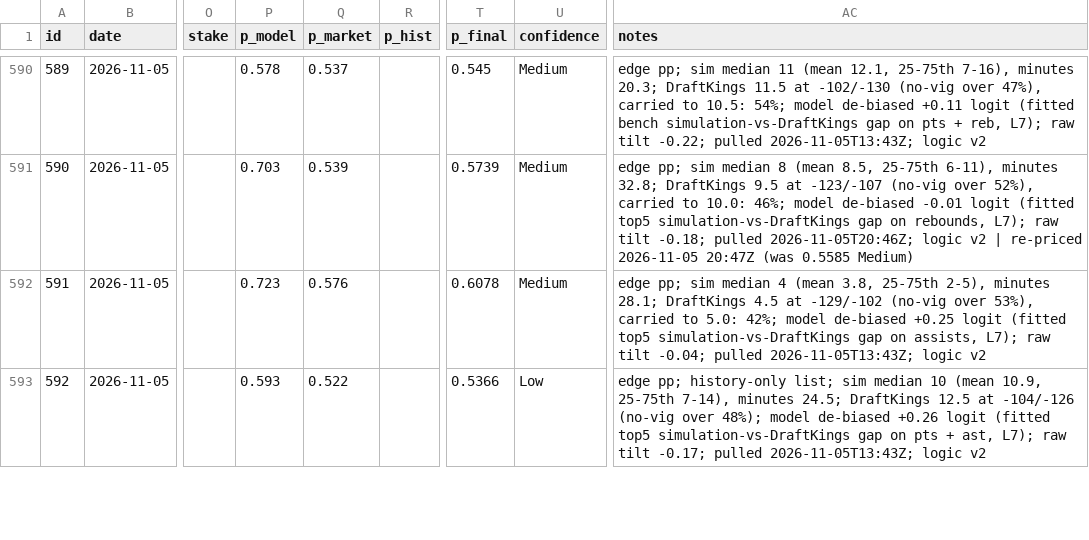
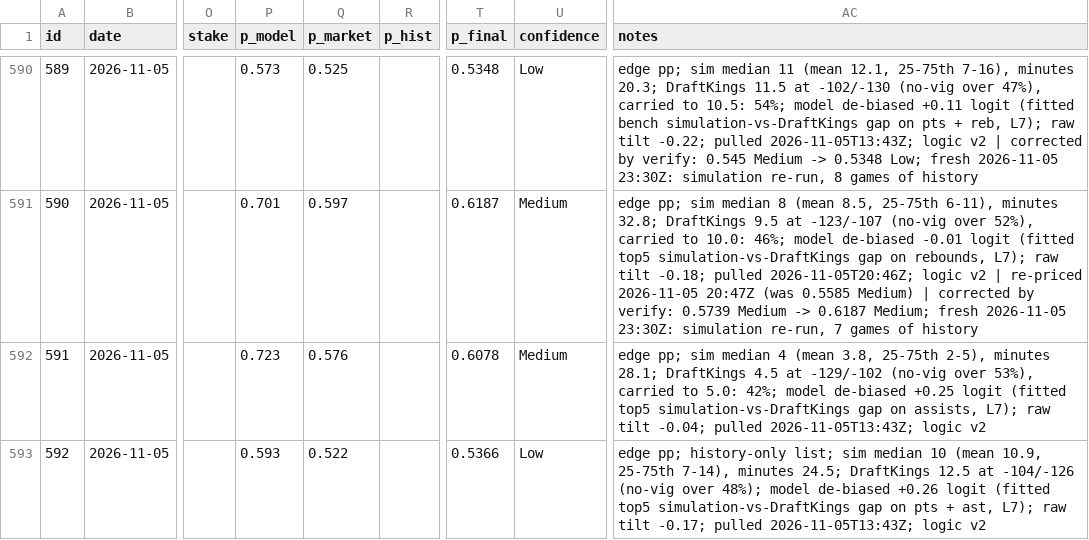
Before and after one commit to ericc112/test, a CSV file: betting/data/bets.csv, drawn as a sheet; only a part is shown, gaps mark what is left out; the diff covers the shown part only; the diff names each change by its address in the sheet, - before the commit and + after, or states it on an @@ line.

```diff
--- a/betting/data/bets.csv
+++ b/betting/data/bets.csv
-P590 (p_model): 0.578
+P590 (p_model): 0.573
-Q590 (p_market): 0.537
+Q590 (p_market): 0.525
-T590 (p_final): 0.545
+T590 (p_final): 0.5348
-U590 (confidence): Medium
+U590 (confidence): Low
-AC590 (notes): …logic v2
+AC590 (notes): …logic v2 | corrected by verify: 0.545 Medium -> 0.5348 Low; fresh 2026-11-05 23:30Z: simulation re-run, 8 games of history
-P591 (p_model): 0.703
+P591 (p_model): 0.701
-Q591 (p_market): 0.539
+Q591 (p_market): 0.597
-T591 (p_final): 0.5739
+T591 (p_final): 0.6187
-AC591 (notes): …0.5585 Medium)
+AC591 (notes): …0.5585 Medium) | corrected by verify: 0.5739 Medium -> 0.6187 Medium; fresh 2026-11-05 23:30Z: simulation re-run, 7 games of history
```
Also changed, not shown: 96 edited cells elsewhere in this file, 1 other file.
